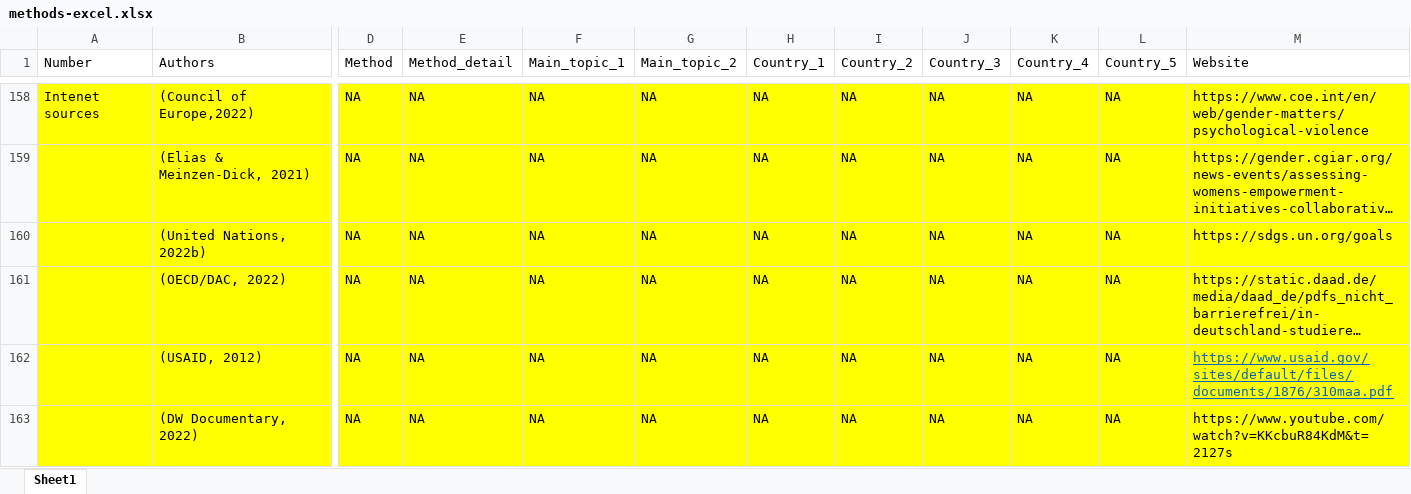
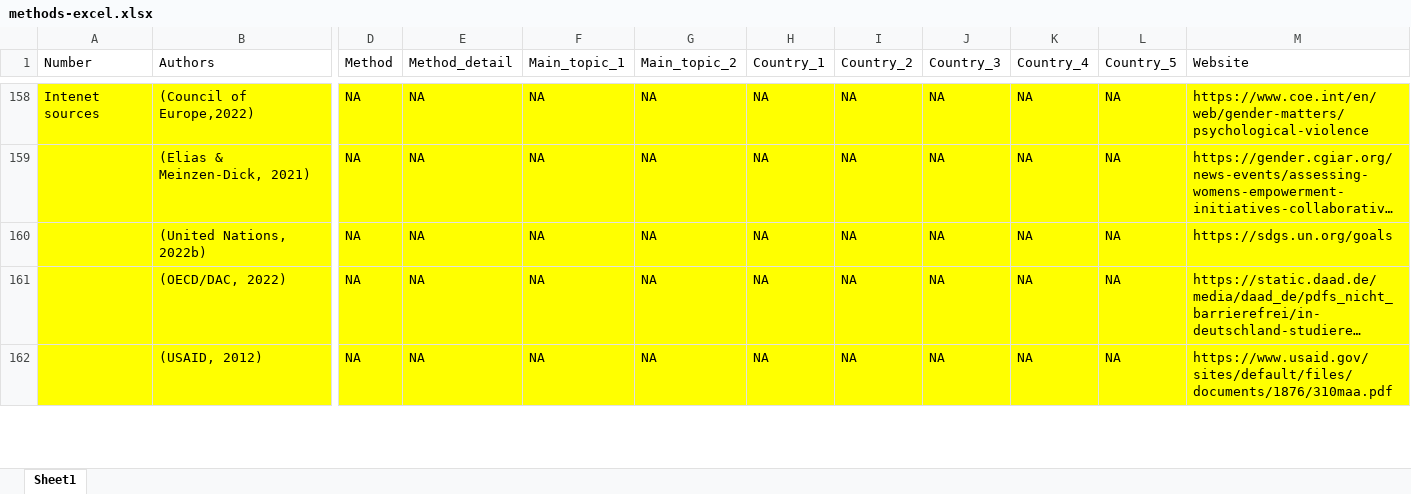
Before and after one commit to AlexandraKrause/Thesis, an Excel workbook: methods-excel.xlsx, sheet Sheet1, drawn as a sheet; only a part is shown, gaps mark what is left out; long unchanged cells end in …; values as stored, in another font and other column widths than the file's, no borders; rows hold the shown columns only; the diff covers the shown part only; the diff names each change by its address in the sheet, - before the commit and + after, or states it on an @@ line.

```diff
--- a/methods-excel.xlsx (sheet Sheet1)
+++ b/methods-excel.xlsx (sheet Sheet1)
@@ M162 underline: on → off, text colour: #0563C1 → black @@
-row 163:  | (DW Documentary, 2022) | NA | NA | NA | NA | NA | NA | NA | NA | NA | https://www.youtube.com/watch?v=KKcbuR84KdM&t=2127s
```
Also changed, not shown: 2 removed rows, 2 edited cells and cell formats elsewhere in this sheet, 1 other file.
